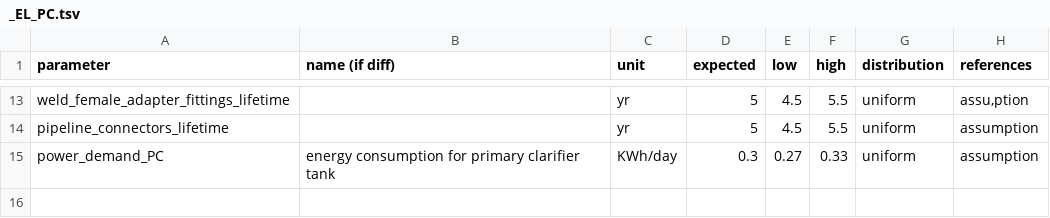
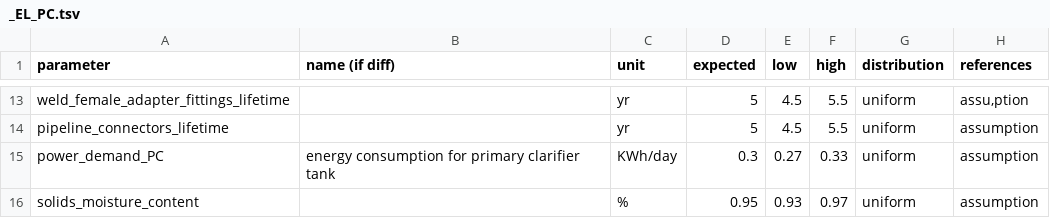
Before and after one commit to QSD-Group/QSDsan, a TSV file: qsdsan/data/sanunit_data/el/_EL_PC.tsv, drawn as a sheet; only a part is shown, gaps mark what is left out.

```diff
--- a/qsdsan/data/sanunit_data/el/_EL_PC.tsv
+++ b/qsdsan/data/sanunit_data/el/_EL_PC.tsv
@@ -15 +15,2 @@ pipeline_connectors_lifetime		yr	5	4.5	5.5	uniform	assumption
 power_demand_PC	energy consumption for primary clarifier tank	KWh/day	0.3	0.27	0.33	uniform	assumption
+solids_moisture_content		%	0.95	0.93	0.97	uniform	assumption
```
Also changed, not shown: 1 other file.
